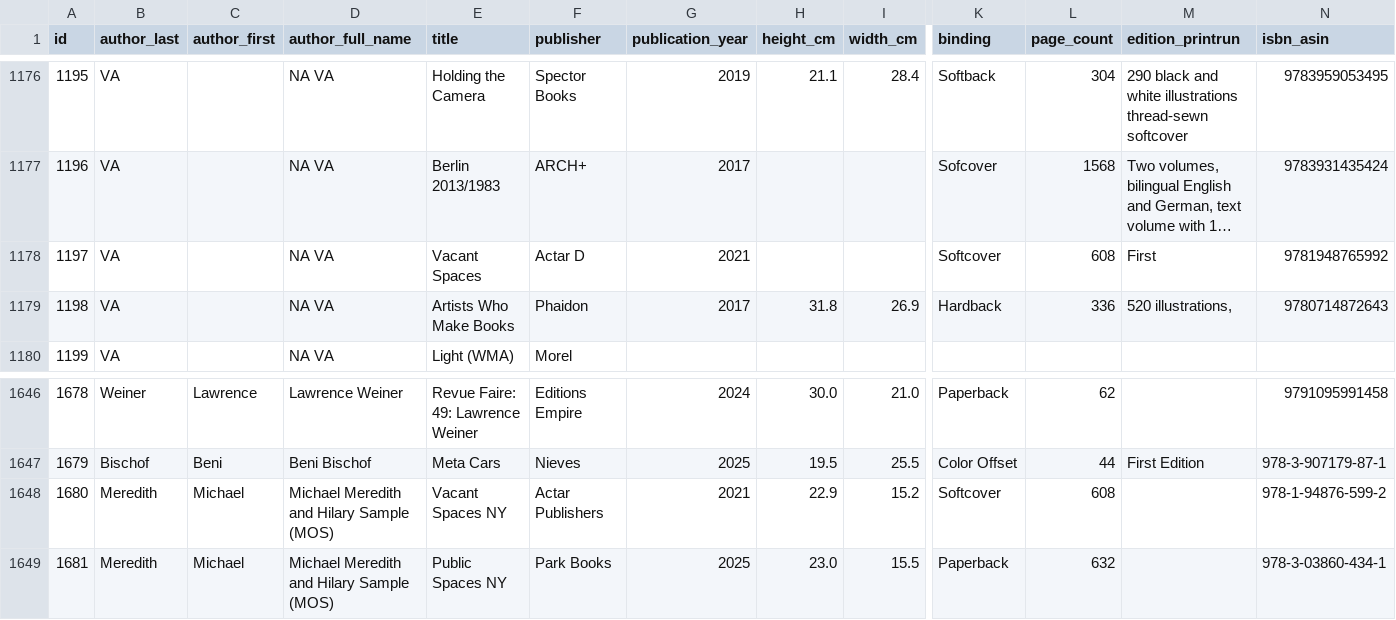
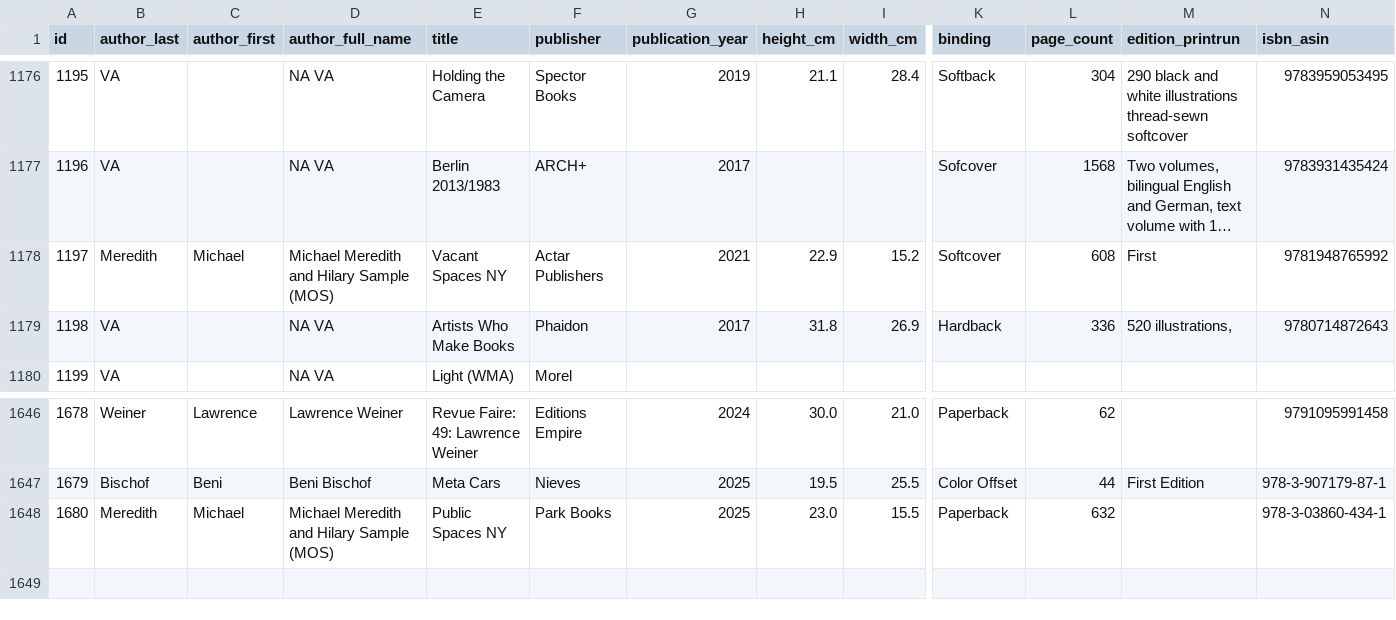
Before and after one commit to Mediaeater/Hudson_Street_Library, a CSV file: src/_data/books.csv, drawn as a sheet; only a part is shown, gaps mark what is left out; long unchanged cells end in …; removed rows and columns are numbered as before the commit, all else as after; rows hold the shown columns only; the diff names each change by its address in the sheet, - before the commit and + after, or states it on an @@ line.

```diff
--- a/src/_data/books.csv
+++ b/src/_data/books.csv
-row 1178: 1197 | VA |  | NA VA | Vacant Spaces | Actar D | 2021 |  |  | Softcover | 608 | First | 9781948765992
+row 1178: 1197 | Meredith | Michael | Michael Meredith and Hilary Sample (MOS) | Vacant Spaces NY | Actar Publishers | 2021 | 22.9 | 15.2 | Softcover | 608 | First | 9781948765992
-row 1648: 1680 | Meredith | Michael | Michael Meredith and Hilary Sample (MOS) | Vacant Spaces NY | Actar Publishers | 2021 | 22.9 | 15.2 | Softcover | 608 |  | 978-1-94876-599-2
@@ column A (id) renumbered from row 1648 down @@
```
